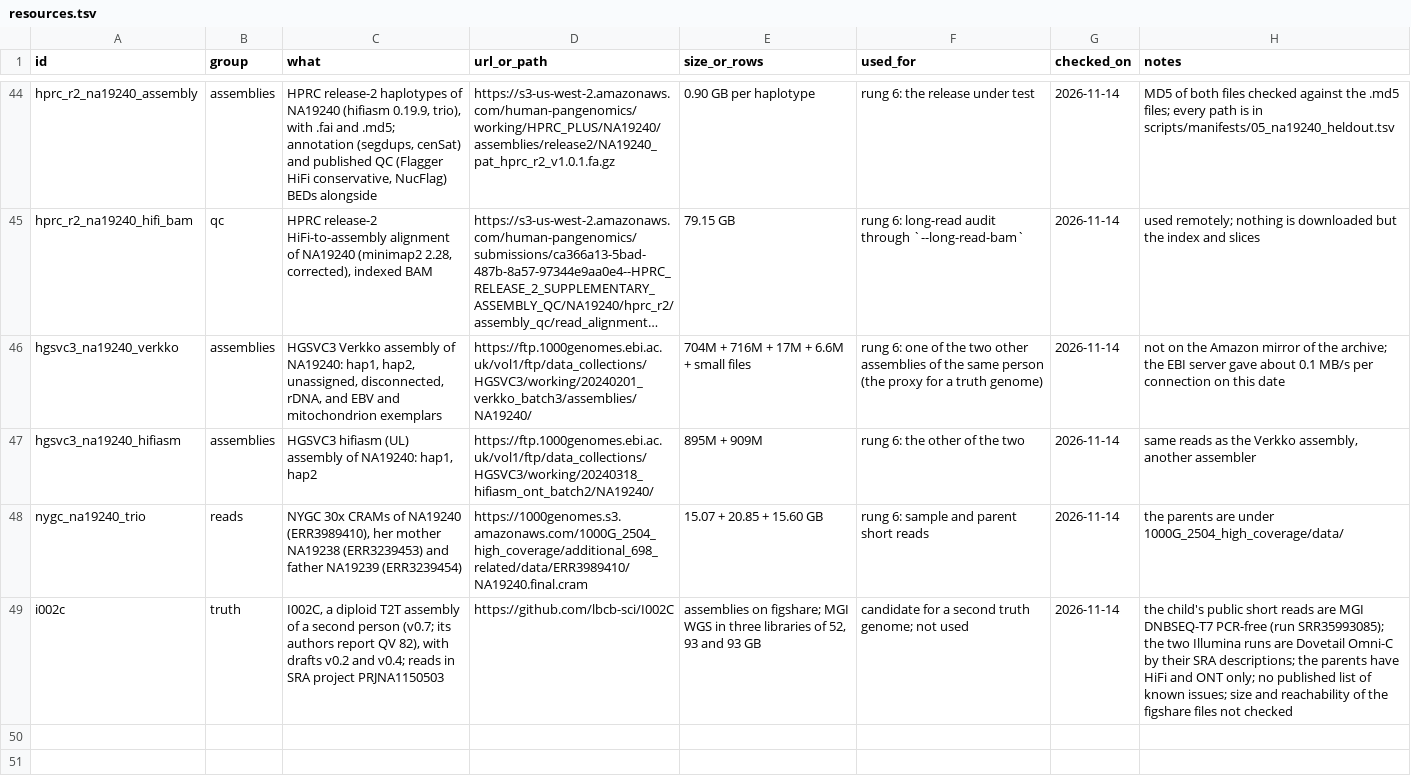
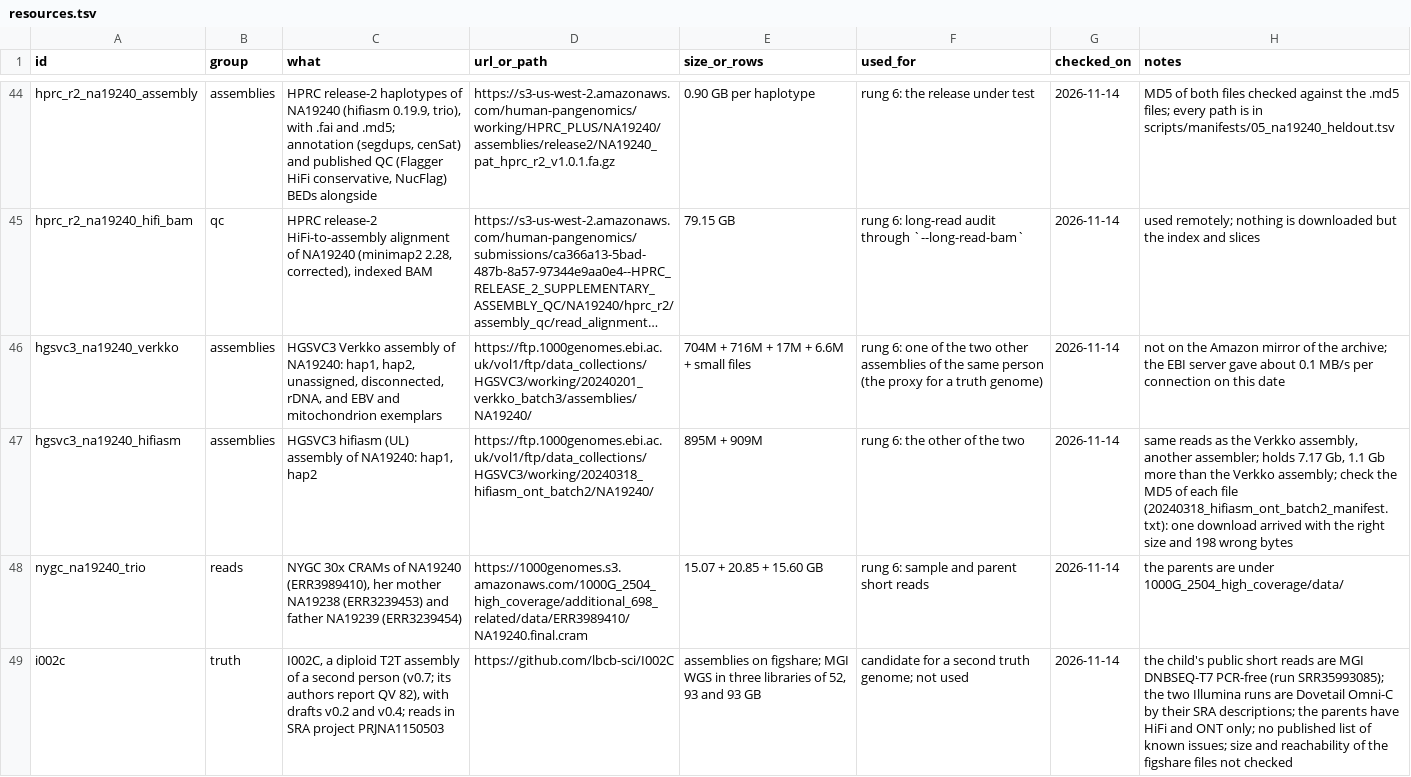
Before and after one commit to jlanej/assemble_align, a TSV file: copyproof/resources.tsv, drawn as a sheet; only a part is shown, gaps mark what is left out; long unchanged cells end in …; the diff names each change by its address in the sheet, - before the commit and + after, or states it on an @@ line.

```diff
--- a/copyproof/resources.tsv
+++ b/copyproof/resources.tsv
-H47 (notes): …assembly, another assembler
+H47 (notes): …assembly, another assembler; holds 7.17 Gb, 1.1 Gb more than the Verkko assembly; check the MD5 of each file (20240318_hifiasm_ont_batch2_manifest.txt): one download arrived with the right size and 198 wrong bytes
```
Also changed, not shown: copyproof/experiments/2026-11-14_na19240_heldout/kmer_databases.tsv, copyproof/experiments/2026-11-14_na19240_heldout/score1_counts.tsv, 51 other files.
